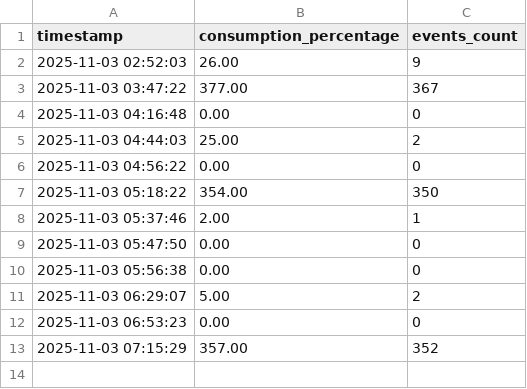
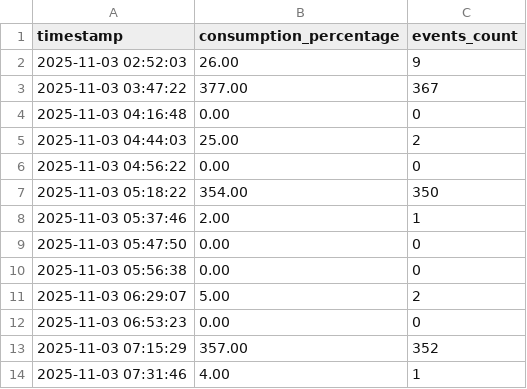
Before and after one commit to witoldprzygoda/traficar, a CSV file: data/consumption.csv, drawn as a sheet; the diff names each change by its address in the sheet, - before the commit and + after, or states it on an @@ line.

```diff
--- a/data/consumption.csv
+++ b/data/consumption.csv
+row 14: 2025-11-03 07:31:46 | 4.00 | 1
```
Also changed, not shown: data/last_state.csv.
